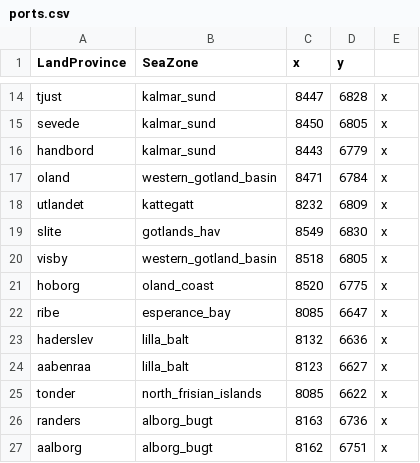
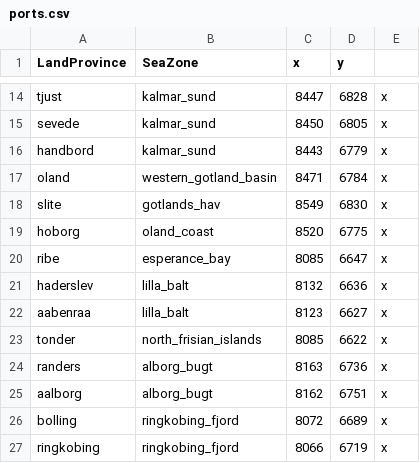
Before and after one commit to LinkLuver/Project-Alexander, a CSV file: in_game/map_data/ports.csv, drawn as a sheet; only a part is shown, gaps mark what is left out; the shorter side is filled out with more unchanged rows.

Commit message:
more tigris province work

```diff
--- a/in_game/map_data/ports.csv
+++ b/in_game/map_data/ports.csv
@@ -17,5 +17,3 @@ handbord;kalmar_sund;8443;6779;x
 oland;western_gotland_basin;8471;6784;x
-utlandet;kattegatt;8232;6809;x
 slite;gotlands_hav;8549;6830;x
-visby;western_gotland_basin;8518;6805;x
 hoborg;oland_coast;8520;6775;x
```
Also changed, not shown: 6 other files.
